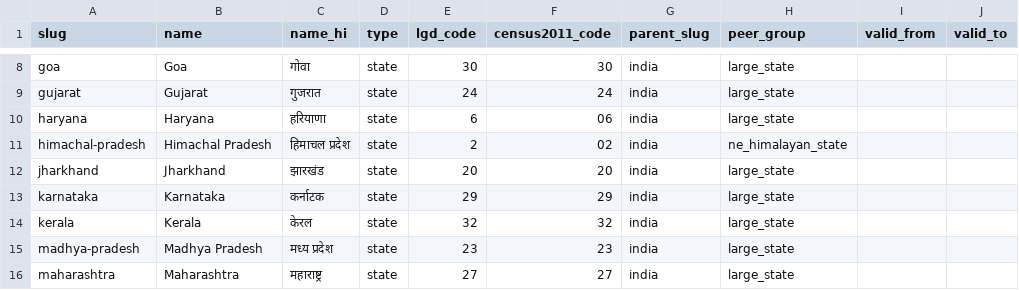
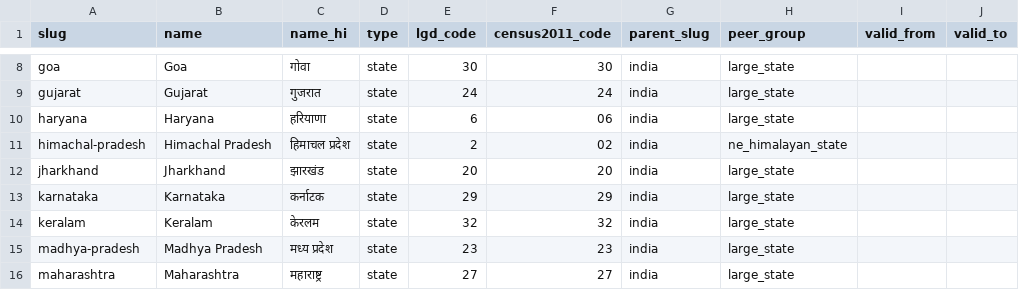
Before and after one commit to Agneeshz/unnati-index, a CSV file: pipeline/src/unnati/reference/entities.csv, drawn as a sheet; only a part is shown, gaps mark what is left out; the diff names each change by its address in the sheet, - before the commit and + after, or states it on an @@ line.

```diff
--- a/pipeline/src/unnati/reference/entities.csv
+++ b/pipeline/src/unnati/reference/entities.csv
-A14 (slug): kerala
+A14 (slug): keralam
-B14 (name): Kerala
+B14 (name): Keralam
-C14 (name_hi): केरल
+C14 (name_hi): केरलम
```
Also changed, not shown: pipeline/src/unnati/reference/aliases.csv, pipeline/src/unnati/reference/wikidata_positions.csv, 6 other files.
